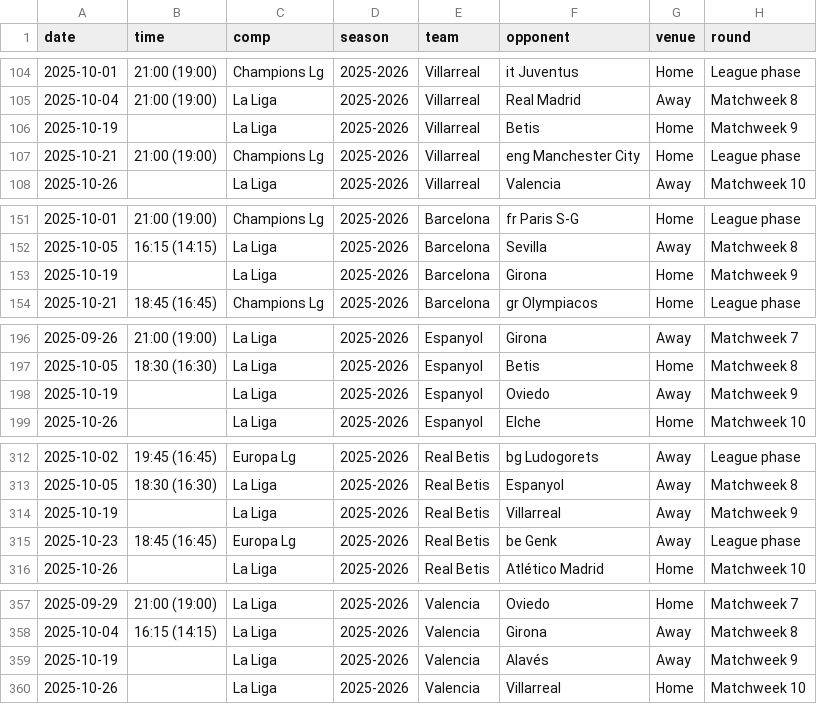
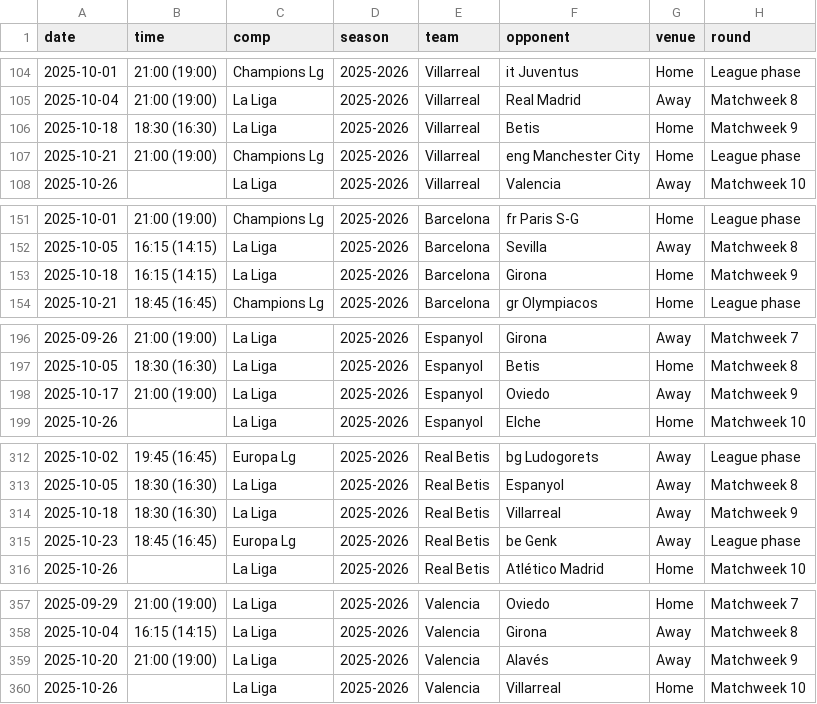
Before and after one commit to SindreUlsaker/Football_prediction, a CSV file: data/raw/la_liga_2025-2026_matches.csv, drawn as a sheet; only a part is shown, gaps mark what is left out; the diff covers the shown part only; the diff names each change by its address in the sheet, - before the commit and + after, or states it on an @@ line.

```diff
--- a/data/raw/la_liga_2025-2026_matches.csv
+++ b/data/raw/la_liga_2025-2026_matches.csv
-A106 (date): 2025-10-19
+A106 (date): 2025-10-18
-B106 (time): (empty)
+B106 (time): 18:30 (16:30)
-A153 (date): 2025-10-19
+A153 (date): 2025-10-18
-B153 (time): (empty)
+B153 (time): 16:15 (14:15)
-A198 (date): 2025-10-19
+A198 (date): 2025-10-17
-B198 (time): (empty)
+B198 (time): 21:00 (19:00)
-A314 (date): 2025-10-19
+A314 (date): 2025-10-18
-B314 (time): (empty)
+B314 (time): 18:30 (16:30)
-A359 (date): 2025-10-19
+A359 (date): 2025-10-20
-B359 (time): (empty)
+B359 (time): 21:00 (19:00)
```
Also changed, not shown: 22 edited cells elsewhere in this file, data/processed/la_liga_processed.csv, data/processed/simulations/bundesliga_sim.csv, 5 other files.
